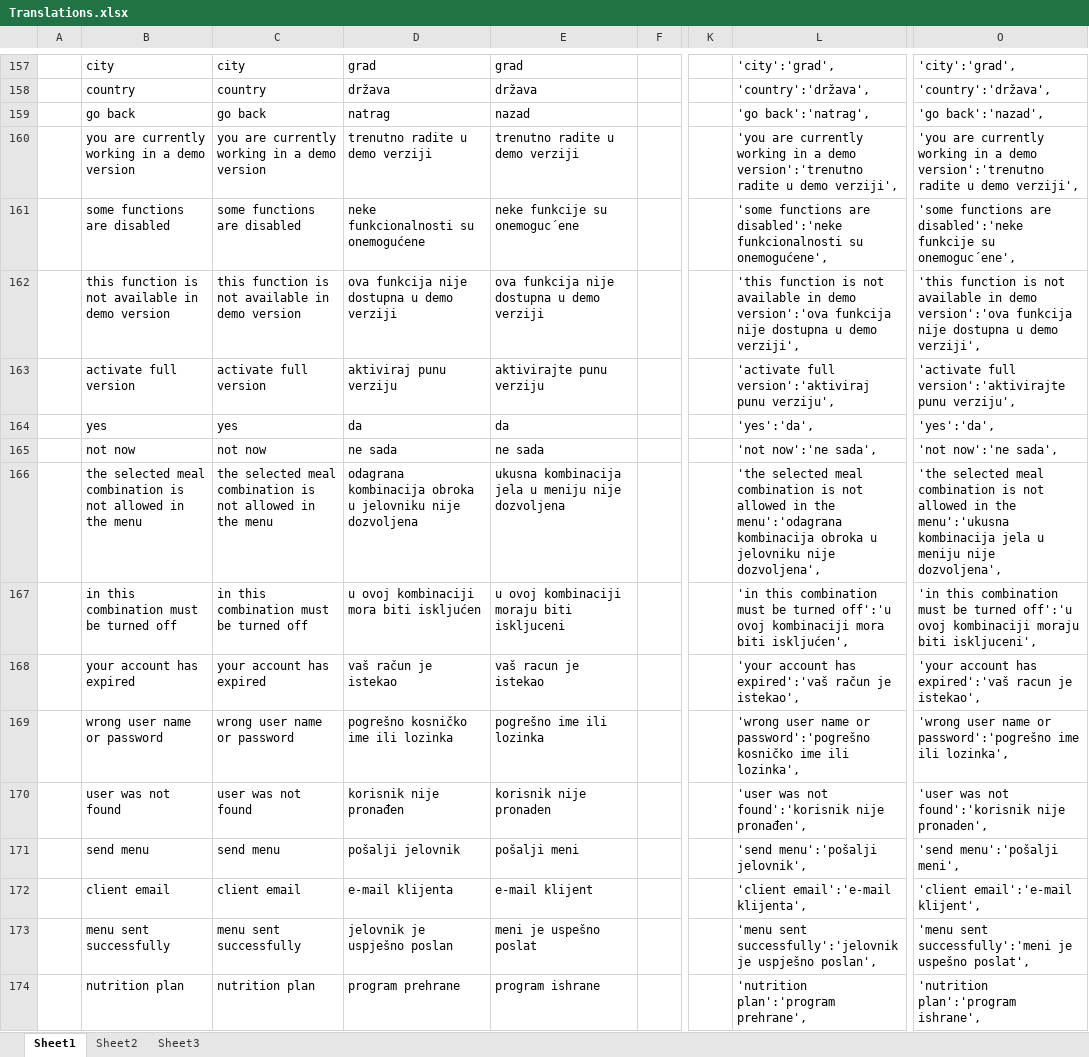
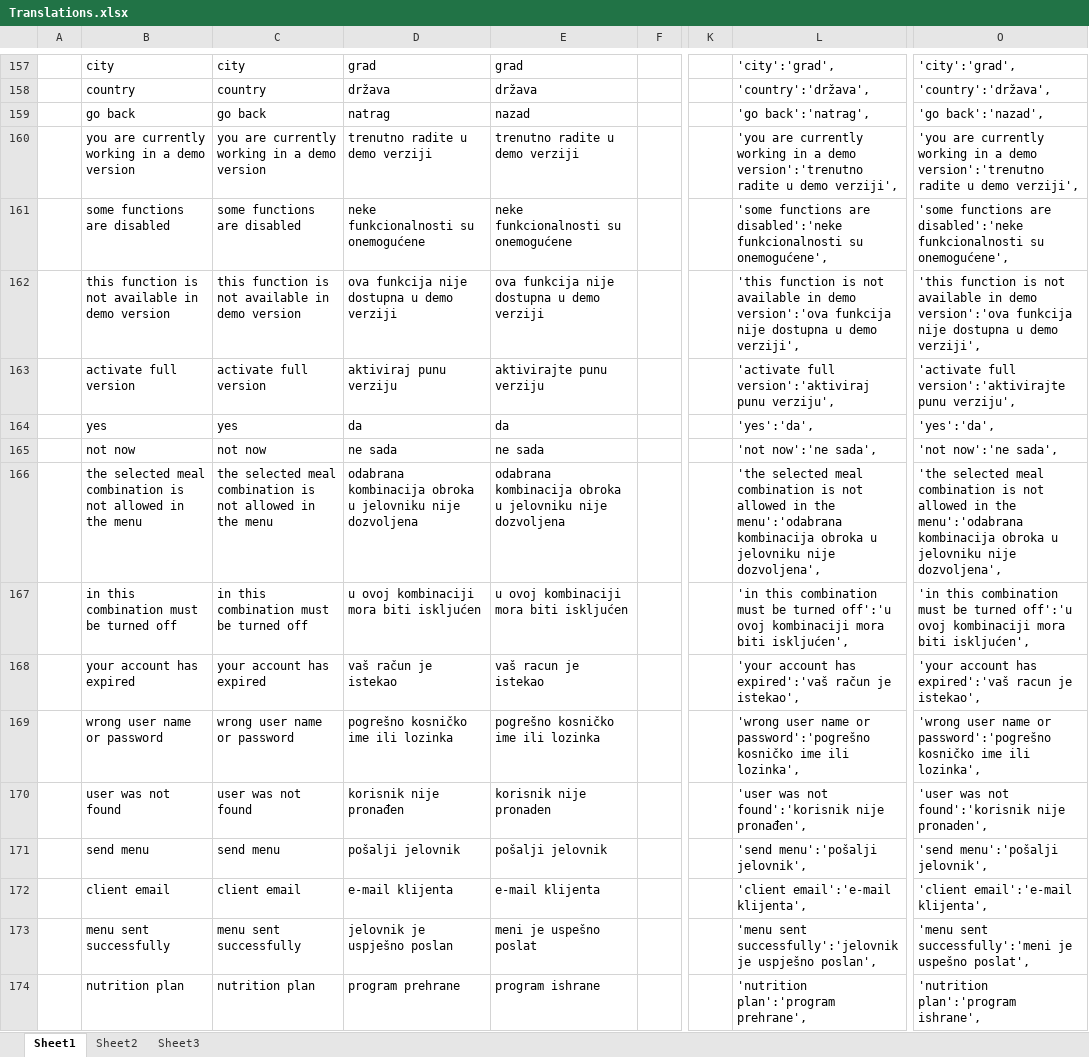
Before and after one commit to mkbiltek2019/ppweb, an Excel workbook: files/Translations.xlsx, sheet Sheet1, drawn as a sheet; only a part is shown, gaps mark what is left out; values as stored, in another font and other column widths than the file's, no borders; the diff covers the shown part only; the diff names each change by its address in the sheet, - before the commit and + after, or states it on an @@ line.

```diff
--- a/files/Translations.xlsx (sheet Sheet1)
+++ b/files/Translations.xlsx (sheet Sheet1)
-E161: neke funkcije su onemoguc´ene
+E161: neke funkcionalnosti su onemogućene
-O161: …are disabled':'neke funkcije su onemoguc´ene',
+O161: …are disabled':'neke funkcionalnosti su onemogućene',
-D166: odagrana kombinacija obroka…
+D166: odabrana kombinacija obroka…
-E166: ukusna kombinacija jela u meniju nije dozvoljena
+E166: odabrana kombinacija obroka u jelovniku nije dozvoljena
-L166: …in the menu':'odagrana kombinacija obroka…
+L166: …in the menu':'odabrana kombinacija obroka…
-O166: …in the menu':'ukusna kombinacija jela u meniju nije dozvoljena',
+O166: …in the menu':'odabrana kombinacija obroka u jelovniku nije dozvoljena',
-E167: u ovoj kombinaciji moraju biti iskljuceni
+E167: u ovoj kombinaciji mora biti iskljućen
-O167: …ovoj kombinaciji moraju biti iskljuceni',
+O167: …ovoj kombinaciji mora biti iskljućen',
-E169: pogrešno ime ili lozinka
+E169: pogrešno kosničko ime ili lozinka
-O169: …or password':'pogrešno ime ili…
+O169: …or password':'pogrešno kosničko ime ili…
-E171: pošalji meni
+E171: pošalji jelovnik
-O171: 'send menu':'pošalji meni',
+O171: 'send menu':'pošalji jelovnik',
-E172: e-mail klijent
+E172: e-mail klijenta
-O172: 'client email':'e-mail klijent',
+O172: 'client email':'e-mail klijenta',
```
Also changed, not shown: 2 added rows, 2 removed rows and 155 edited cells elsewhere in this sheet, 4 other files.
